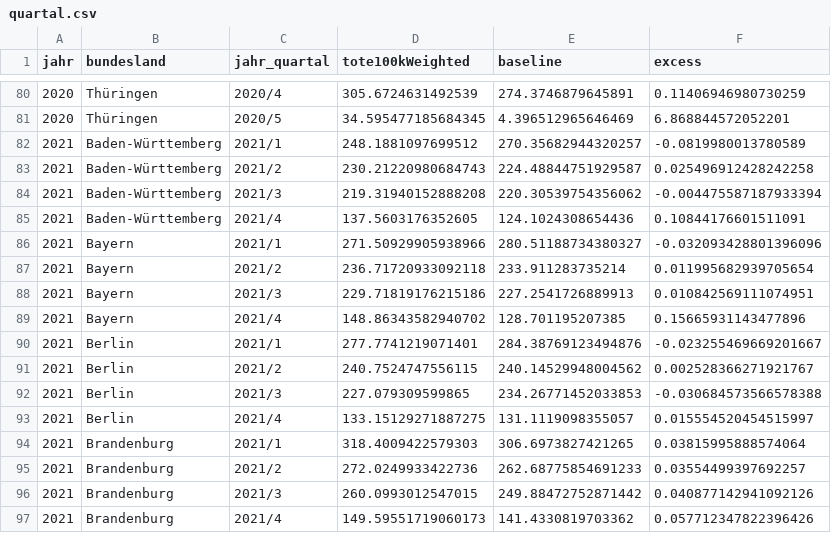
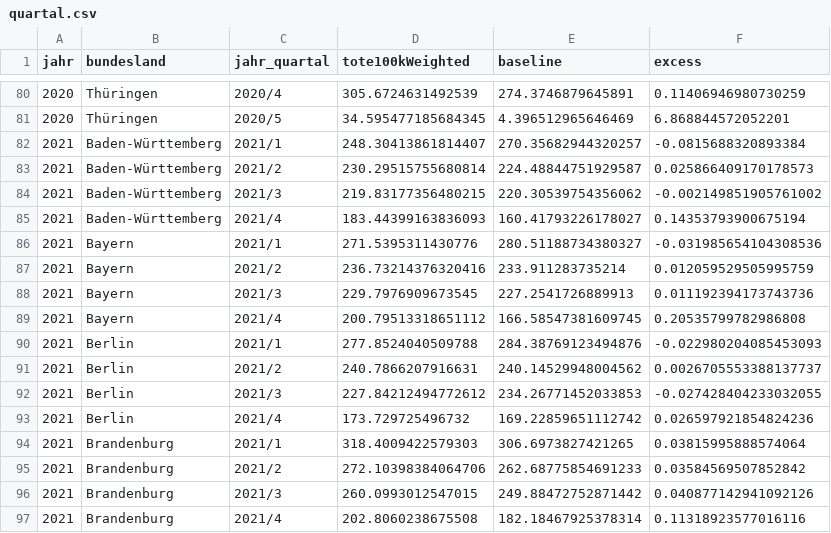
Before and after one commit to USMortality/Germany, a CSV file: out/bl/quartal.csv, drawn as a sheet; only a part is shown, gaps mark what is left out; the diff covers the shown part only.

```diff
--- a/out/bl/quartal.csv
+++ b/out/bl/quartal.csv
@@ -81,17 +81,17 @@ jahr	bundesland	jahr_quartal	tote100kWeighted	baseline	excess
 2020	Thüringen	2020/5	34.595477185684345	4.396512965646469	6.868844572052201
-2021	Baden-Württemberg	2021/1	248.1881097699512	270.35682944320257	-0.0819980013780589
-2021	Baden-Württemberg	2021/2	230.21220980684743	224.48844751929587	0.025496912428242258
-2021	Baden-Württemberg	2021/3	219.31940152888208	220.30539754356062	-0.004475587187933394
-2021	Baden-Württemberg	2021/4	137.5603176352605	124.1024308654436	0.10844176601511091
-2021	Bayern	2021/1	271.50929905938966	280.51188734380327	-0.032093428801396096
-2021	Bayern	2021/2	236.71720933092118	233.911283735214	0.011995682939705654
-2021	Bayern	2021/3	229.71819176215186	227.2541726889913	0.010842569111074951
-2021	Bayern	2021/4	148.86343582940702	128.701195207385	0.15665931143477896
-2021	Berlin	2021/1	277.7741219071401	284.38769123494876	-0.023255469669201667
-2021	Berlin	2021/2	240.7524747556115	240.14529948004562	0.002528366271921767
-2021	Berlin	2021/3	227.079309599865	234.26771452033853	-0.030684573566578388
-2021	Berlin	2021/4	133.15129271887275	131.1119098355057	0.015554520454515997
+2021	Baden-Württemberg	2021/1	248.30413861814407	270.35682944320257	-0.0815688320893384
+2021	Baden-Württemberg	2021/2	230.29515755680814	224.48844751929587	0.025866409170178573
+2021	Baden-Württemberg	2021/3	219.83177356480215	220.30539754356062	-0.002149851905761002
+2021	Baden-Württemberg	2021/4	183.44399163836093	160.41793226178027	0.14353793900675194
+2021	Bayern	2021/1	271.5395311430776	280.51188734380327	-0.031985654104308536
+2021	Bayern	2021/2	236.73214376320416	233.911283735214	0.012059529505995759
+2021	Bayern	2021/3	229.7976909673545	227.2541726889913	0.011192394173743736
+2021	Bayern	2021/4	200.79513318651112	166.58547381609745	0.20535799782986808
+2021	Berlin	2021/1	277.8524040509788	284.38769123494876	-0.022980204085453093
+2021	Berlin	2021/2	240.7866207916631	240.14529948004562	0.0026705553388137737
+2021	Berlin	2021/3	227.84212494772612	234.26771452033853	-0.027428404233032055
+2021	Berlin	2021/4	173.729725496732	169.22859651112742	0.026597921854824236
 2021	Brandenburg	2021/1	318.4009422579303	306.6973827421265	0.03815995888574064
-2021	Brandenburg	2021/2	272.0249933422736	262.68775854691233	0.03554499397692257
+2021	Brandenburg	2021/2	272.10398384064706	262.68775854691233	0.03584569507852842
 2021	Brandenburg	2021/3	260.0993012547015	249.88472752871442	0.040877142941092126
-2021	Brandenburg	2021/4	149.59551719060173	141.4330819703362	0.057712347822396426
+2021	Brandenburg	2021/4	202.8060238675508	182.18467925378314	0.11318923577016116
```
Also changed, not shown: 96 edited cells elsewhere in this file, data/ToteD.csv, out/bl/mortality_quarter.csv, 6 other files.
